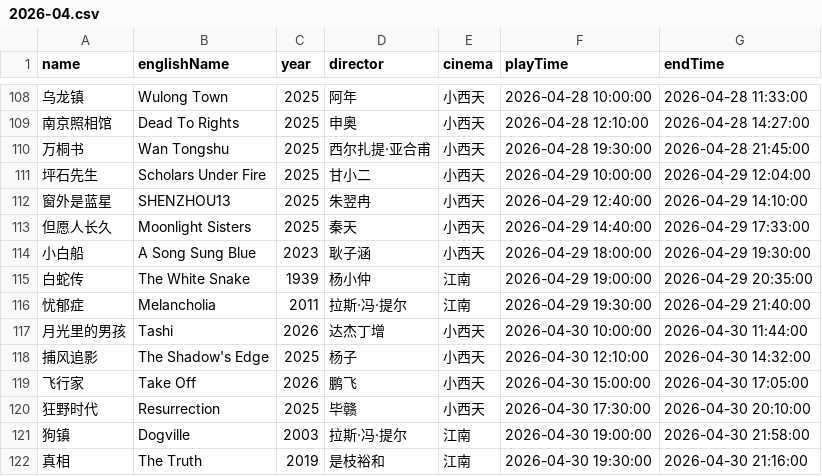
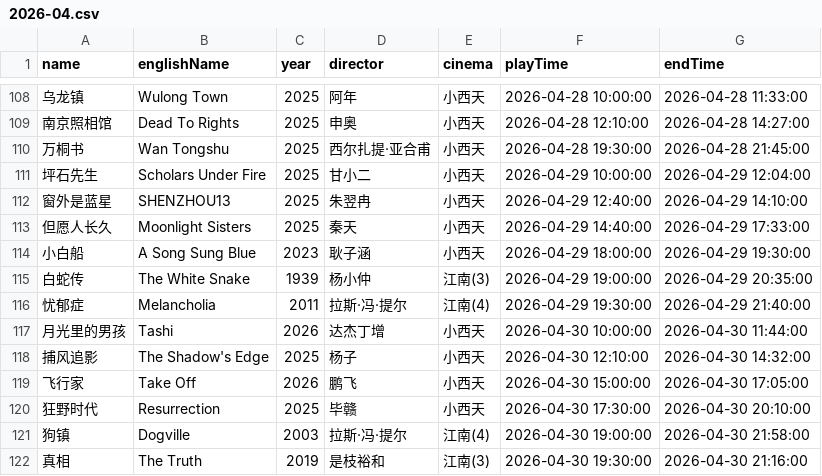
Before and after one commit to kang8/cfacal, a CSV file: assets/csv/2026-04.csv, drawn as a sheet; only a part is shown, gaps mark what is left out.

```diff
--- a/assets/csv/2026-04.csv
+++ b/assets/csv/2026-04.csv
@@ -114,4 +114,4 @@ name,englishName,year,director,cinema,playTime,endTime
 小白船,A Song Sung Blue,2023,耿子涵,小西天,2026-04-29 18:00:00,2026-04-29 19:30:00
-白蛇传,The White Snake,1939,杨小仲,江南,2026-04-29 19:00:00,2026-04-29 20:35:00
-忧郁症,Melancholia,2011,拉斯·冯·提尔,江南,2026-04-29 19:30:00,2026-04-29 21:40:00
+白蛇传,The White Snake,1939,杨小仲,江南(3),2026-04-29 19:00:00,2026-04-29 20:35:00
+忧郁症,Melancholia,2011,拉斯·冯·提尔,江南(4),2026-04-29 19:30:00,2026-04-29 21:40:00
 月光里的男孩,Tashi,2026,达杰丁增,小西天,2026-04-30 10:00:00,2026-04-30 11:44:00
@@ -120,3 +120,3 @@ name,englishName,year,director,cinema,playTime,endTime
 狂野时代,Resurrection,2025,毕赣,小西天,2026-04-30 17:30:00,2026-04-30 20:10:00
-狗镇,Dogville,2003,拉斯·冯·提尔,江南,2026-04-30 19:00:00,2026-04-30 21:58:00
-真相,The Truth,2019,是枝裕和,江南,2026-04-30 19:30:00,2026-04-30 21:16:00
+狗镇,Dogville,2003,拉斯·冯·提尔,江南(4),2026-04-30 19:00:00,2026-04-30 21:58:00
+真相,The Truth,2019,是枝裕和,江南(3),2026-04-30 19:30:00,2026-04-30 21:16:00
```
Also changed, not shown: 8 other files.
